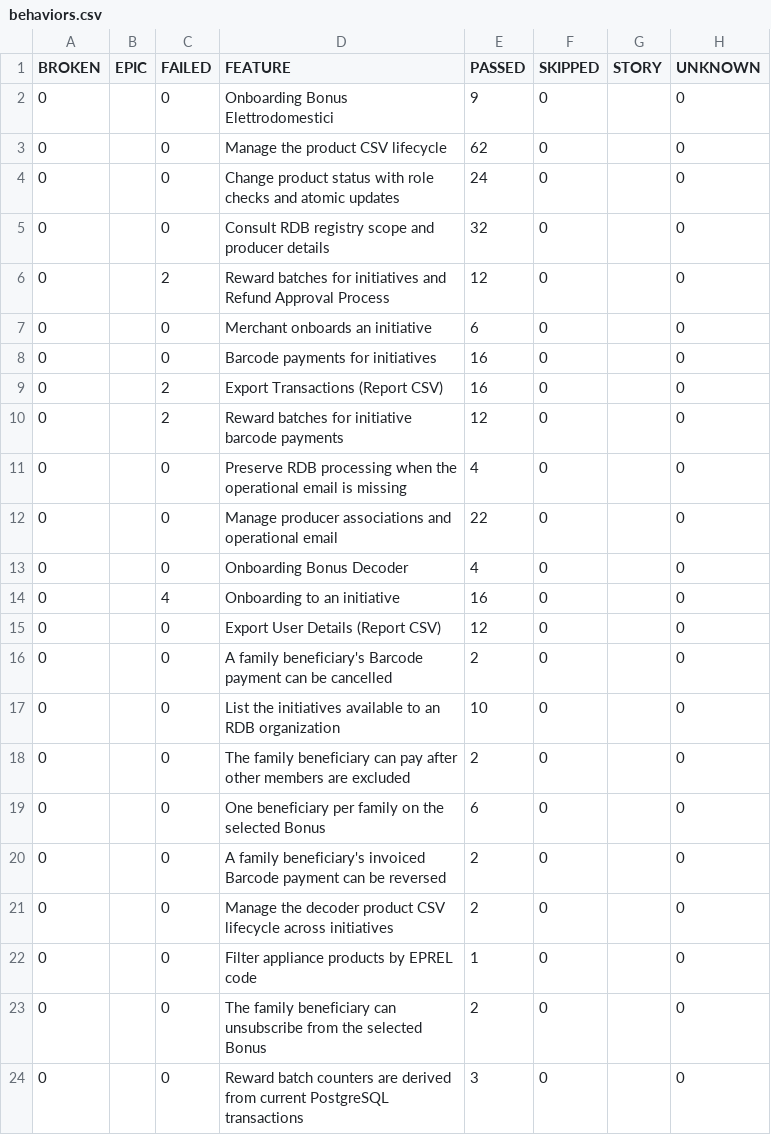
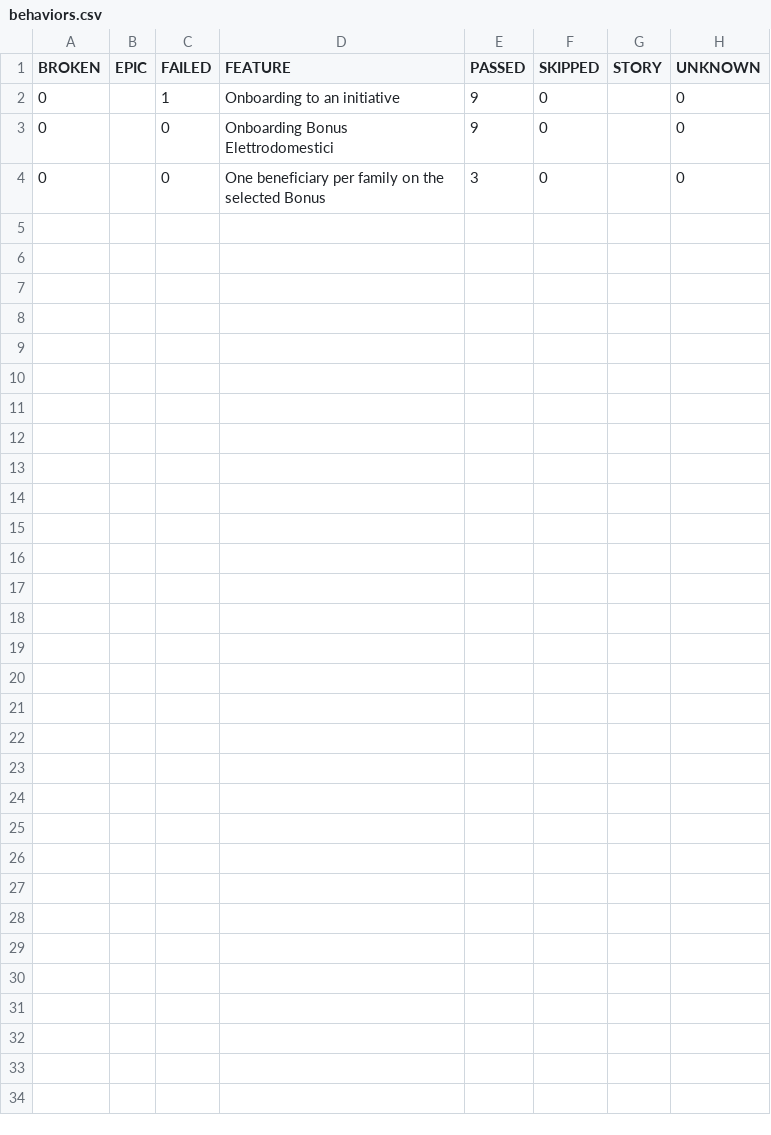
Before and after one commit to pagopa/idpay-functional-testing, a CSV file: bdd/data/behaviors.csv, drawn as a sheet.

```diff
--- a/bdd/data/behaviors.csv
+++ b/bdd/data/behaviors.csv
@@ -1,24 +1,4 @@
 "BROKEN","EPIC","FAILED","FEATURE","PASSED","SKIPPED","STORY","UNKNOWN"
+"0","","1","Onboarding to an initiative","9","0","","0"
 "0","","0","Onboarding Bonus Elettrodomestici","9","0","","0"
-"0","","0","Manage the product CSV lifecycle","62","0","","0"
-"0","","0","Change product status with role checks and atomic updates","24","0","","0"
-"0","","0","Consult RDB registry scope and producer details","32","0","","0"
-"0","","2","Reward batches for initiatives and Refund Approval Process","12","0","","0"
-"0","","0","Merchant onboards an initiative","6","0","","0"
-"0","","0","Barcode payments for initiatives","16","0","","0"
-"0","","2","Export Transactions (Report CSV)","16","0","","0"
-"0","","2","Reward batches for initiative barcode payments","12","0","","0"
-"0","","0","Preserve RDB processing when the operational email is missing","4","0","","0"
-"0","","0","Manage producer associations and operational email","22","0","","0"
-"0","","0","Onboarding Bonus Decoder","4","0","","0"
-"0","","4","Onboarding to an initiative","16","0","","0"
-"0","","0","Export User Details (Report CSV)","12","0","","0"
-"0","","0","A family beneficiary's Barcode payment can be cancelled","2","0","","0"
-"0","","0","List the initiatives available to an RDB organization","10","0","","0"
-"0","","0","The family beneficiary can pay after other members are excluded","2","0","","0"
-"0","","0","One beneficiary per family on the selected Bonus","6","0","","0"
-"0","","0","A family beneficiary's invoiced Barcode payment can be reversed","2","0","","0"
-"0","","0","Manage the decoder product CSV lifecycle across initiatives","2","0","","0"
-"0","","0","Filter appliance products by EPREL code","1","0","","0"
-"0","","0","The family beneficiary can unsubscribe from the selected Bonus","2","0","","0"
-"0","","0","Reward batch counters are derived from current PostgreSQL transactions","3","0","","0"
+"0","","0","One beneficiary per family on the selected Bonus","3","0","","0"
```
Also changed, not shown: 54 other files.
